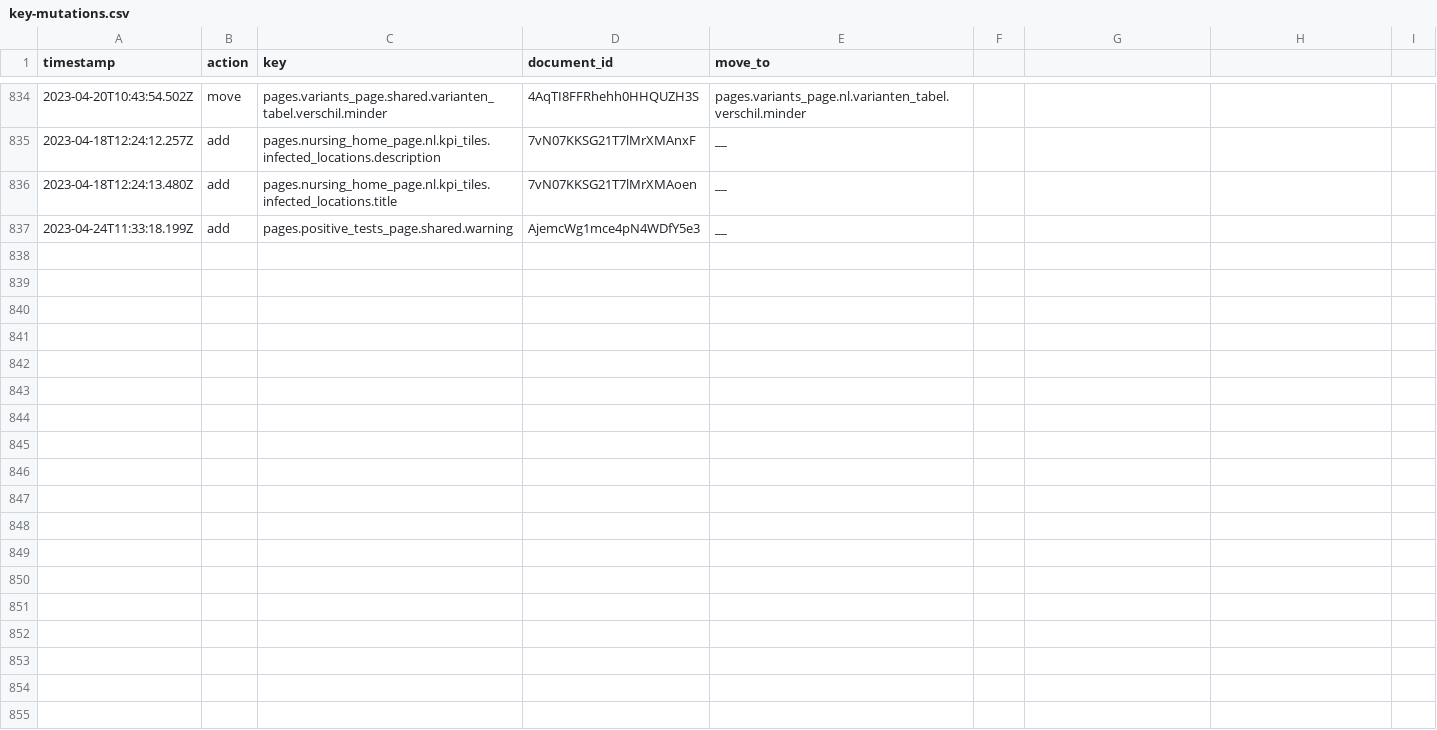
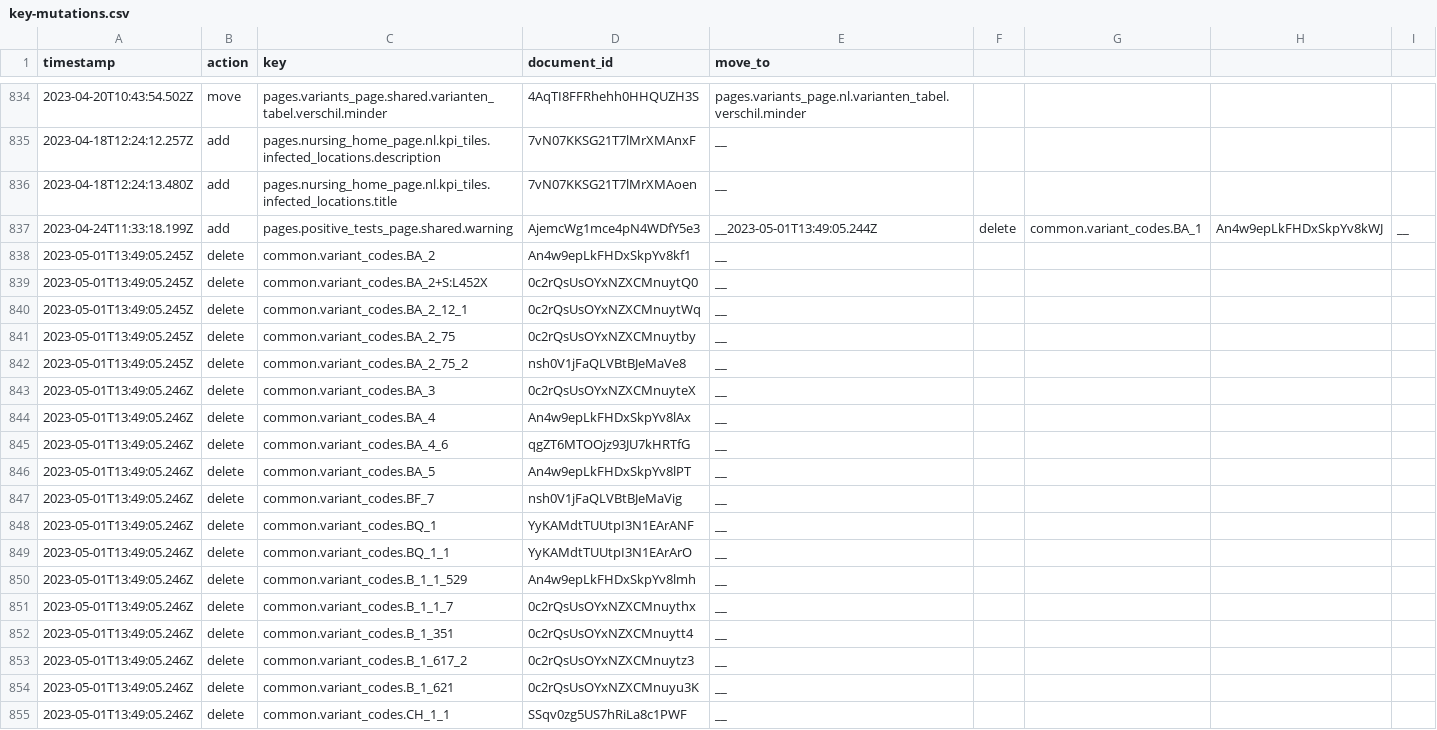
Before and after one commit to jorrikklijnsma/nl-covid19-data-dashboard, a CSV file: packages/cms/src/lokalize/key-mutations.csv, drawn as a sheet; only a part is shown, gaps mark what is left out; the diff covers the shown part only.

```diff
--- a/packages/cms/src/lokalize/key-mutations.csv
+++ b/packages/cms/src/lokalize/key-mutations.csv
@@ -836,2 +836,20 @@ timestamp,action,key,document_id,move_to
 2023-04-18T12:24:13.480Z,add,pages.nursing_home_page.nl.kpi_tiles.infected_locations.title,7vN07KKSG21T7lMrXMAoen,__
-2023-04-24T11:33:18.199Z,add,pages.positive_tests_page.shared.warning,AjemcWg1mce4pN4WDfY5e3,__
+2023-04-24T11:33:18.199Z,add,pages.positive_tests_page.shared.warning,AjemcWg1mce4pN4WDfY5e3,__2023-05-01T13:49:05.244Z,delete,common.variant_codes.BA_1,An4w9epLkFHDxSkpYv8kWJ,__
+2023-05-01T13:49:05.245Z,delete,common.variant_codes.BA_2,An4w9epLkFHDxSkpYv8kf1,__
+2023-05-01T13:49:05.245Z,delete,common.variant_codes.BA_2+S:L452X,0c2rQsUsOYxNZXCMnuytQ0,__
+2023-05-01T13:49:05.245Z,delete,common.variant_codes.BA_2_12_1,0c2rQsUsOYxNZXCMnuytWq,__
+2023-05-01T13:49:05.245Z,delete,common.variant_codes.BA_2_75,0c2rQsUsOYxNZXCMnuytby,__
+2023-05-01T13:49:05.245Z,delete,common.variant_codes.BA_2_75_2,nsh0V1jFaQLVBtBJeMaVe8,__
+2023-05-01T13:49:05.246Z,delete,common.variant_codes.BA_3,0c2rQsUsOYxNZXCMnuyteX,__
+2023-05-01T13:49:05.246Z,delete,common.variant_codes.BA_4,An4w9epLkFHDxSkpYv8lAx,__
+2023-05-01T13:49:05.246Z,delete,common.variant_codes.BA_4_6,qgZT6MTOOjz93JU7kHRTfG,__
+2023-05-01T13:49:05.246Z,delete,common.variant_codes.BA_5,An4w9epLkFHDxSkpYv8lPT,__
+2023-05-01T13:49:05.246Z,delete,common.variant_codes.BF_7,nsh0V1jFaQLVBtBJeMaVig,__
+2023-05-01T13:49:05.246Z,delete,common.variant_codes.BQ_1,YyKAMdtTUUtpI3N1EArANF,__
+2023-05-01T13:49:05.246Z,delete,common.variant_codes.BQ_1_1,YyKAMdtTUUtpI3N1EArArO,__
+2023-05-01T13:49:05.246Z,delete,common.variant_codes.B_1_1_529,An4w9epLkFHDxSkpYv8lmh,__
+2023-05-01T13:49:05.246Z,delete,common.variant_codes.B_1_1_7,0c2rQsUsOYxNZXCMnuythx,__
+2023-05-01T13:49:05.246Z,delete,common.variant_codes.B_1_351,0c2rQsUsOYxNZXCMnuytt4,__
+2023-05-01T13:49:05.246Z,delete,common.variant_codes.B_1_617_2,0c2rQsUsOYxNZXCMnuytz3,__
+2023-05-01T13:49:05.246Z,delete,common.variant_codes.B_1_621,0c2rQsUsOYxNZXCMnuyu3K,__
+2023-05-01T13:49:05.246Z,delete,common.variant_codes.CH_1_1,SSqv0zg5US7hRiLa8c1PWF,__
```
Also changed, not shown: 12 added rows elsewhere in this file, 5 other files.
